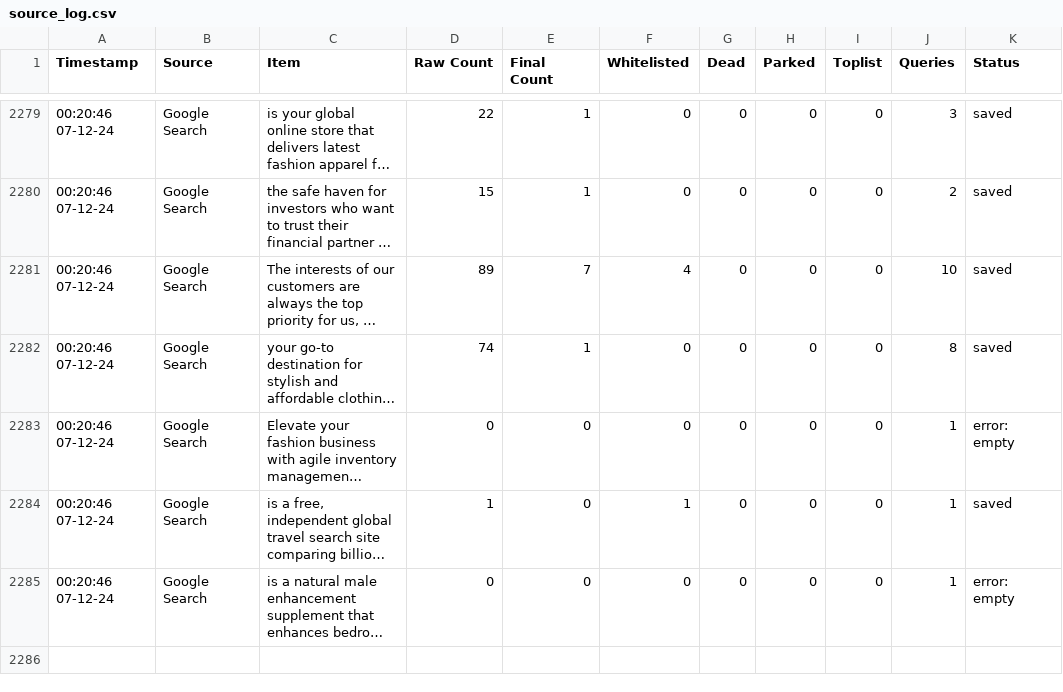
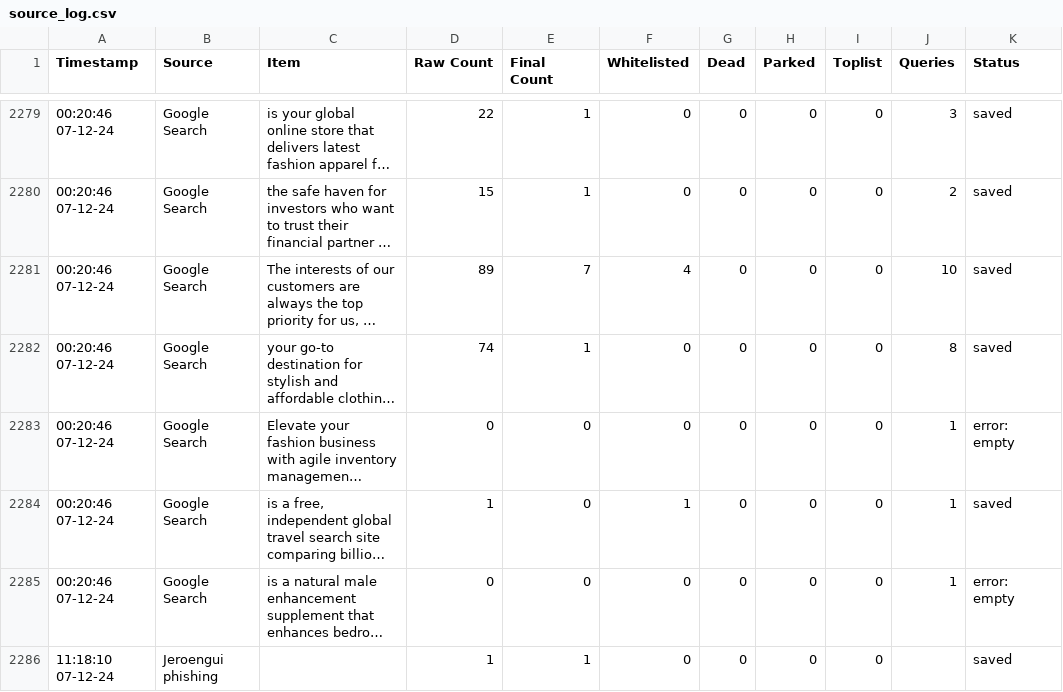
Before and after one commit to jarelllama/Scam-Blocklist, a CSV file: config/source_log.csv, drawn as a sheet; only a part is shown, gaps mark what is left out; long unchanged cells end in …; the diff names each change by its address in the sheet, - before the commit and + after, or states it on an @@ line.

```diff
--- a/config/source_log.csv
+++ b/config/source_log.csv
+row 2286: 11:18:10 07-12-24 | Jeroengui phishing |  | 1 | 1 | 0 | 0 | 0 | 0 |  | saved
```
Also changed, not shown: 3 other files.
